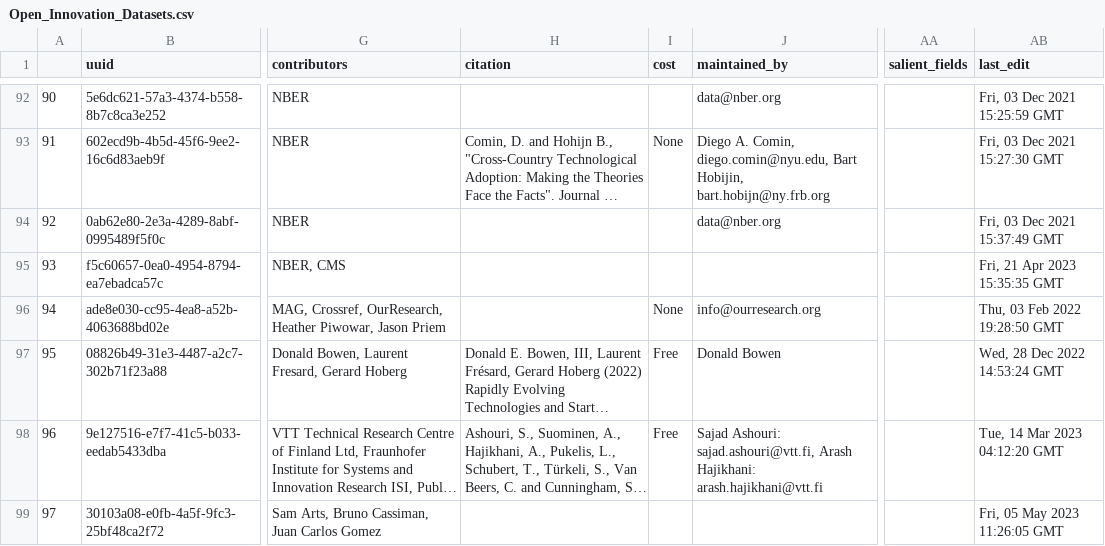
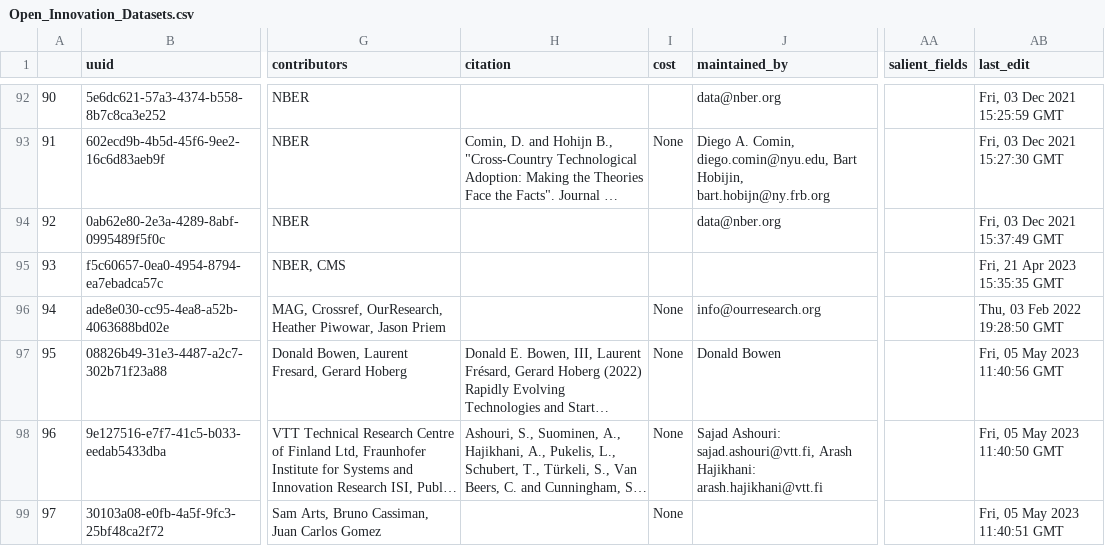
Before and after one commit to Innovation-Information-Initiative/Open-Innovation-Dataset-Index, a CSV file: index_archive/Open_Innovation_Datasets.csv, drawn as a sheet; only a part is shown, gaps mark what is left out; long unchanged cells end in …; the diff covers the shown part only; the diff names each change by its address in the sheet, - before the commit and + after, or states it on an @@ line.

```diff
--- a/index_archive/Open_Innovation_Datasets.csv
+++ b/index_archive/Open_Innovation_Datasets.csv
-I97:I98 (cost): Free
+I97:I98 (cost): None
-AB97 (last_edit): Wed, 28 Dec 2022 14:53:24 GMT
+AB97 (last_edit): Fri, 05 May 2023 11:40:56 GMT
-AB98 (last_edit): Tue, 14 Mar 2023 04:12:20 GMT
+AB98 (last_edit): Fri, 05 May 2023 11:40:50 GMT
-I99 (cost): (empty)
+I99 (cost): None
-AB99 (last_edit): Fri, 05 May 2023 11:26:05 GMT
+AB99 (last_edit): Fri, 05 May 2023 11:40:51 GMT
```
Also changed, not shown: 2 added rows and 2 edited cells elsewhere in this file, 8 other files.
